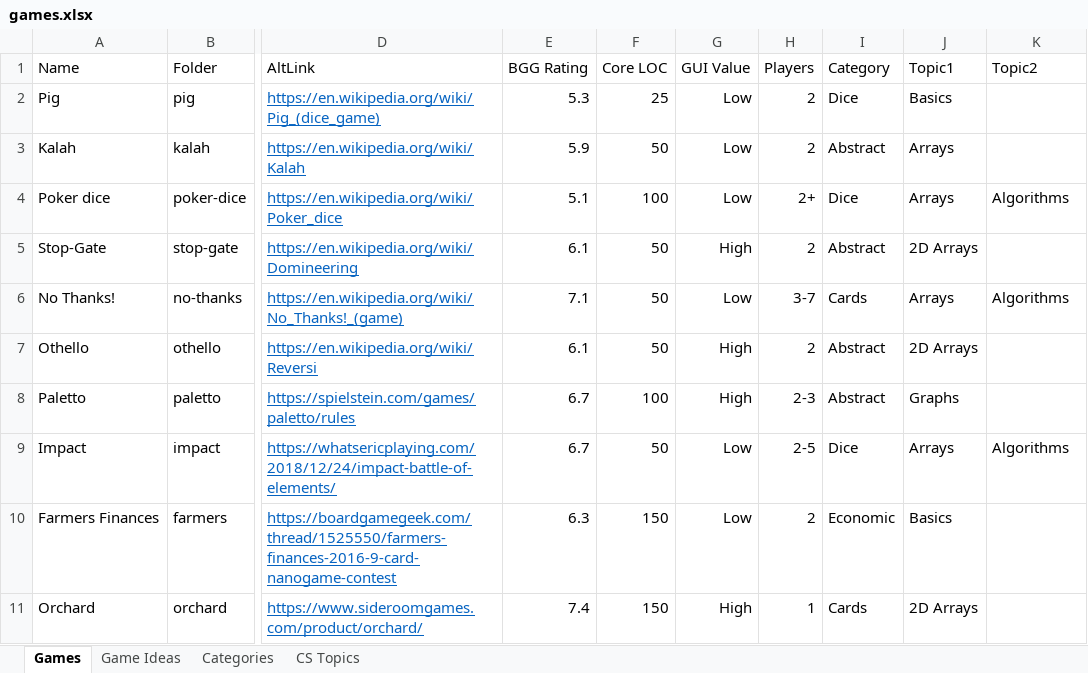
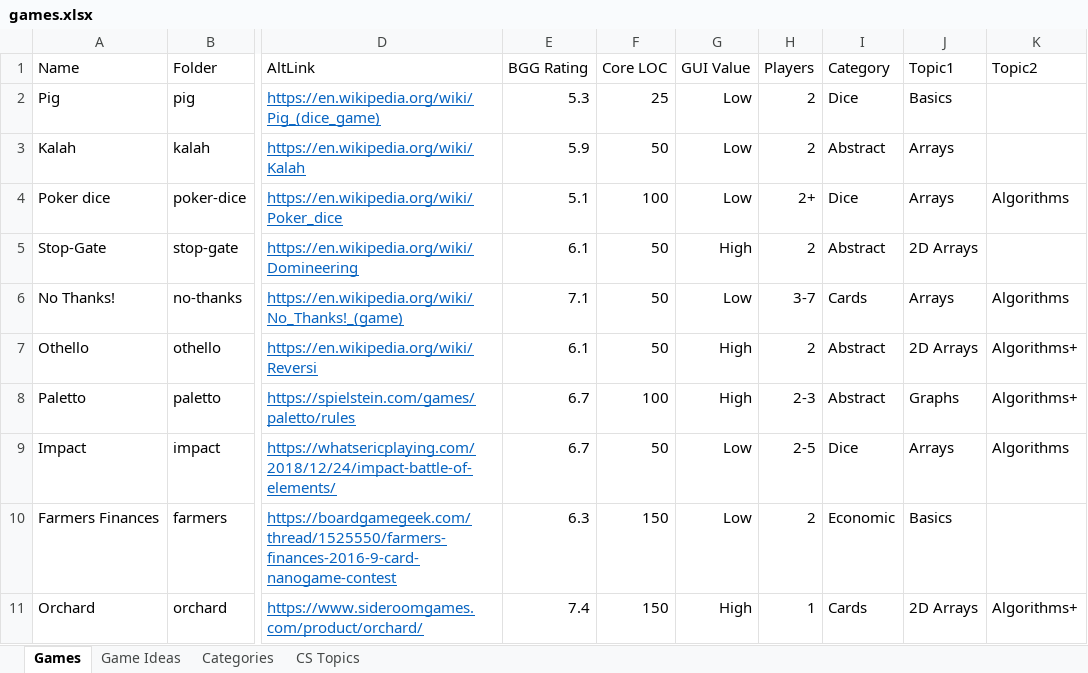
Before and after one commit to rg-software/board-games, an Excel workbook: games.xlsx, sheet Games, drawn as a sheet; only a part is shown, gaps mark what is left out; values as stored, in another font and other column widths than the file's, no borders; table styles not drawn; the diff names each change by its address in the sheet, - before the commit and + after, or states it on an @@ line.

```diff
--- a/games.xlsx (sheet Games)
+++ b/games.xlsx (sheet Games)
-K7:K8 (Topic2): (empty)
+K7:K8 (Topic2): Algorithms+
-K11 (Topic2): (empty)
+K11 (Topic2): Algorithms+
```
Also changed, not shown: 1 other file.
